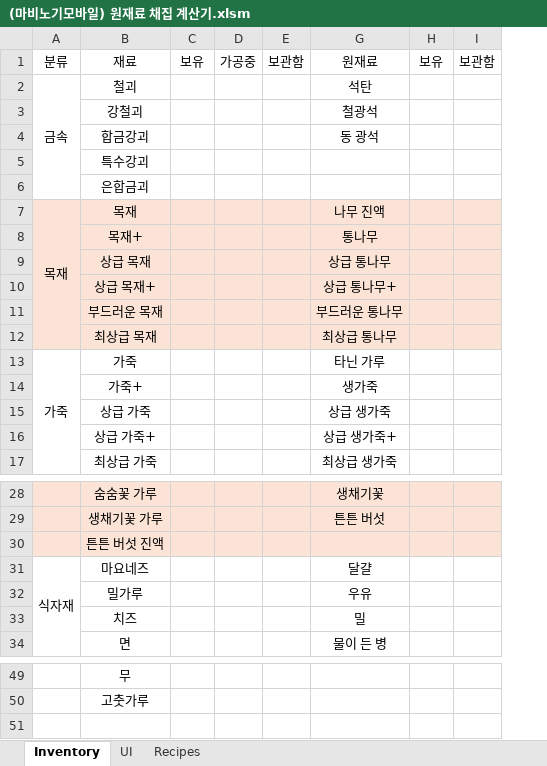
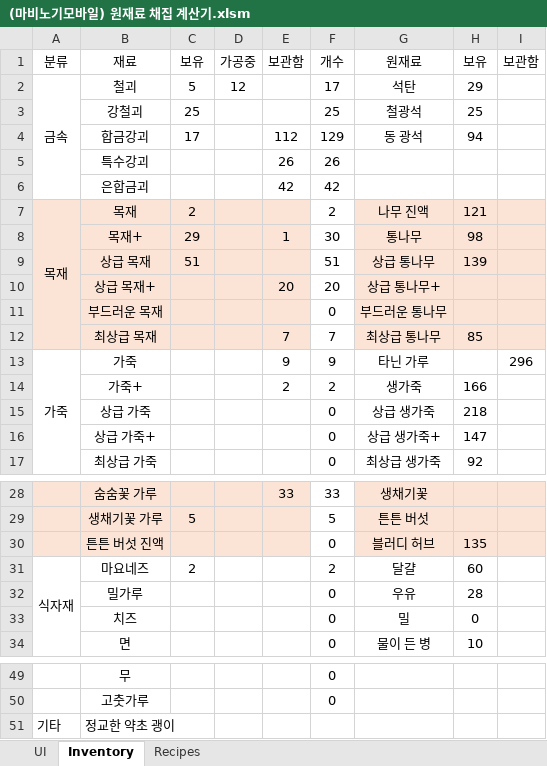
Before and after one commit to skyblue0807/jy_files, an Excel workbook: (마비노기모바일) 원재료 채집 계산기.xlsm, sheet Inventory, drawn as a sheet; only a part is shown, gaps mark what is left out; values as stored, in another font and other column widths than the file's, no borders; removed rows and columns are numbered as before the commit, all else as after; the diff names each change by its address in the sheet, - before the commit and + after, or states it on an @@ line.

```diff
--- a/(마비노기모바일) 원재료 채집 계산기.xlsm (sheet Inventory)
+++ b/(마비노기모바일) 원재료 채집 계산기.xlsm (sheet Inventory)
@@ sheet tab order changed: UI | Inventory | Recipes @@
-column C, row 1: 보유
+column C, rows 1-9: 보유 | 5 | 25 | 17 |  |  | 2 | 29 | 51; rows 29-31: 5 |  | 2
-column E, row 1: 보관함
+column E, rows 1-14: 보관함 |  |  | 112 | 26 | 42 |  | 1 |  | 20 |  | 7 | 9 | 2; row 28: 33
@@ column F unhidden, rows 1-17: 개수 | 17 | 25 | 129 | 26 | 42 | 2 | 30 | 51 | 20 | 0 | 7 | 9 | 2 | 0 | 0 | 0; rows 28-34: 33 | 5 | 0 | 2 | 0 | 0 | 0; rows 49-50: 0 | 0 @@
-column H, row 1: 보유
+column H, rows 1-17: 보유 | 29 | 25 | 94 |  |  | 121 | 98 | 139 |  |  | 85 |  | 166 | 218 | 147 | 92; rows 30-34: 135 | 60 | 28 | 0 | 10
-D2: (empty)
+D2: 12
-I13: (empty)
+I13: 296
-G30: (empty)
+G30: 블러디 허브
+row 51: 기타 | 정교한 약초 괭이
```
Also changed, not shown: sheet Recipes, sheet UI, hidden cells, charts or pictures.
